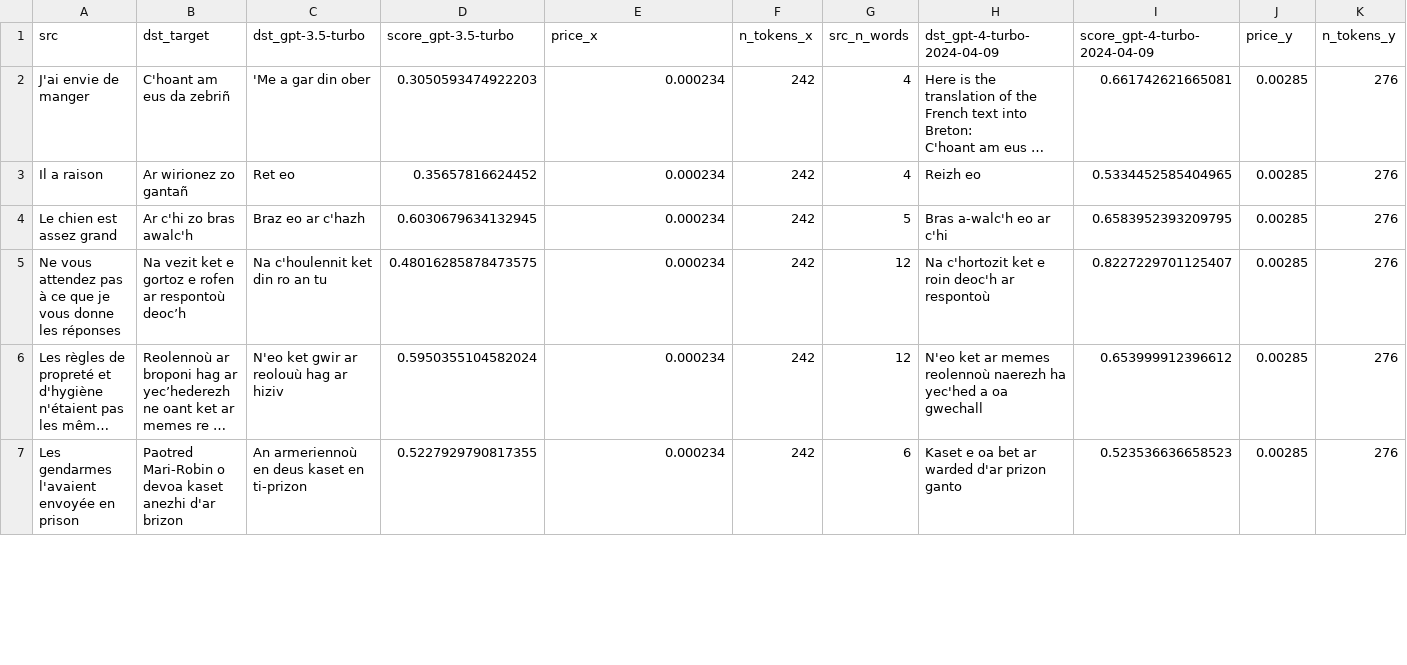
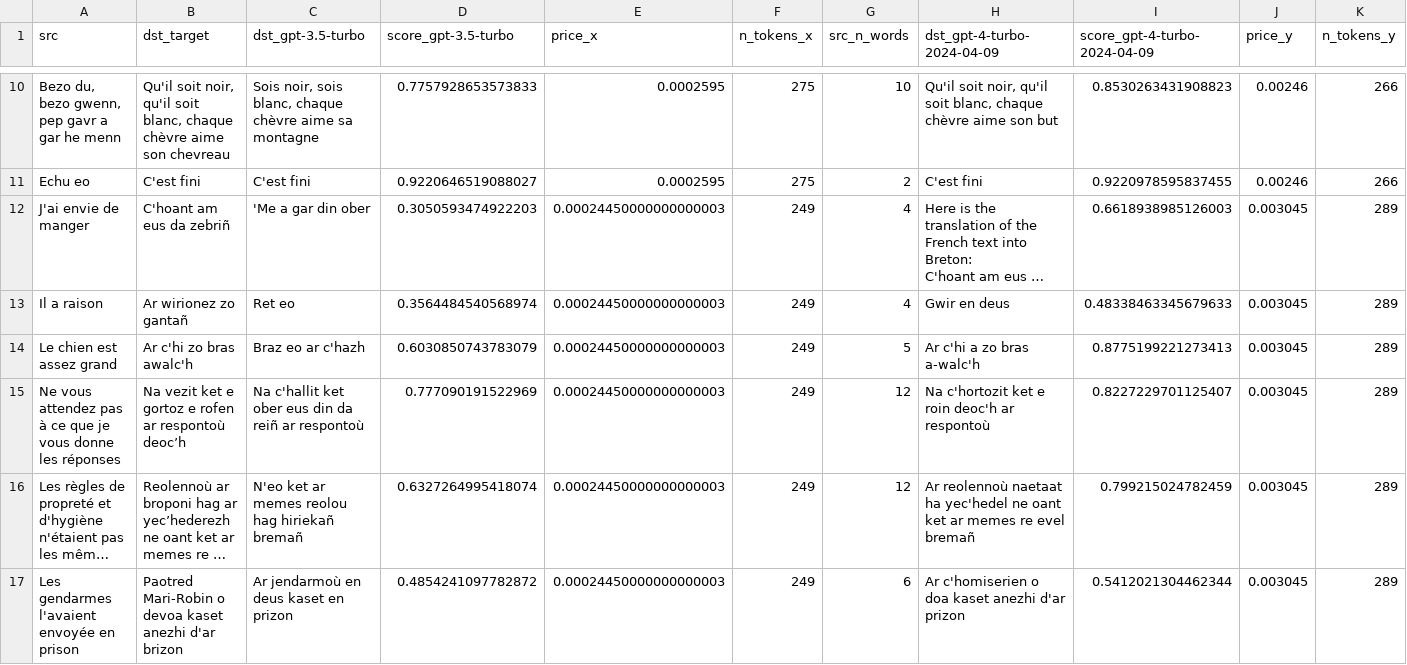
Before and after one commit to marxav/score_br_model, a TSV file: samples_logs.tsv, drawn as a sheet; only a part is shown, gaps mark what is left out; long unchanged cells end in …; addresses are those after the commit; the diff covers the shown part only; the diff names each change by its address in the sheet, - before the commit and + after, or states it on an @@ line.

```diff
--- a/samples_logs.tsv
+++ b/samples_logs.tsv
+row 10: Bezo du, bezo gwenn, pep gavr a gar he menn | Qu'il soit noir, qu'il soit blanc, chaque chèvre aime son chevreau | Sois noir, sois blanc, chaque chèvre aime sa montagne | 0.7757928653573833 | 0.0002595 | 275 | 10 | Qu'il soit noir, qu'il soit blanc, chaque chèvre aime son but | 0.8530263431908823 | 0.00246 | 266
+row 11: Echu eo | C'est fini | C'est fini | 0.9220646519088027 | 0.0002595 | 275 | 2 | C'est fini | 0.9220978595837455 | 0.00246 | 266
-E12:E17 (price_x): 0.000234
+E12:E17 (price_x): 0.00024450000000000003
-F12:F17 (n_tokens_x): 242
+F12:F17 (n_tokens_x): 249
-I12 (score_gpt-4-turbo-2024-04-09): 0.661742621665081
+I12 (score_gpt-4-turbo-2024-04-09): 0.6618938985126003
-J12:J17 (price_y): 0.00285
+J12:J17 (price_y): 0.003045
-K12:K17 (n_tokens_y): 276
+K12:K17 (n_tokens_y): 289
-D13 (score_gpt-3.5-turbo): 0.35657816624452
+D13 (score_gpt-3.5-turbo): 0.3564484540568974
-H13 (dst_gpt-4-turbo-2024-04-09): Reizh eo
+H13 (dst_gpt-4-turbo-2024-04-09): Gwir en deus
-I13 (score_gpt-4-turbo-2024-04-09): 0.5334452585404965
+I13 (score_gpt-4-turbo-2024-04-09): 0.48338463345679633
-D14 (score_gpt-3.5-turbo): 0.6030679634132945
+D14 (score_gpt-3.5-turbo): 0.6030850743783079
-H14 (dst_gpt-4-turbo-2024-04-09): Bras a-walc'h eo ar c'hi
+H14 (dst_gpt-4-turbo-2024-04-09): Ar c'hi a zo bras a-walc'h
-I14 (score_gpt-4-turbo-2024-04-09): 0.6583952393209795
+I14 (score_gpt-4-turbo-2024-04-09): 0.8775199221273413
-C15 (dst_gpt-3.5-turbo): Na c'houlennit ket din ro an tu
+C15 (dst_gpt-3.5-turbo): Na c'hallit ket ober eus din da reiñ ar respontoù
-D15 (score_gpt-3.5-turbo): 0.48016285878473575
+D15 (score_gpt-3.5-turbo): 0.777090191522969
-C16 (dst_gpt-3.5-turbo): N'eo ket gwir ar reolouù hag ar hiziv
+C16 (dst_gpt-3.5-turbo): N'eo ket ar memes reolou hag hiriekañ bremañ
-D16 (score_gpt-3.5-turbo): 0.5950355104582024
+D16 (score_gpt-3.5-turbo): 0.6327264995418074
-H16 (dst_gpt-4-turbo-2024-04-09): N'eo ket ar memes reolennoù naerezh ha yec'hed a oa gwechall
+H16 (dst_gpt-4-turbo-2024-04-09): Ar reolennoù naetaat ha yec'hedel ne oant ket ar memes re evel bremañ
-I16 (score_gpt-4-turbo-2024-04-09): 0.653999912396612
+I16 (score_gpt-4-turbo-2024-04-09): 0.799215024782459
-C17 (dst_gpt-3.5-turbo): An armeriennoù en deus kaset en ti-prizon
+C17 (dst_gpt-3.5-turbo): Ar jendarmoù en deus kaset en prizon
-D17 (score_gpt-3.5-turbo): 0.5227929790817355
+D17 (score_gpt-3.5-turbo): 0.4854241097782872
-H17 (dst_gpt-4-turbo-2024-04-09): Kaset e oa bet ar warded d'ar prizon ganto
+H17 (dst_gpt-4-turbo-2024-04-09): Ar c'homiserien o doa kaset anezhi d'ar prizon
-I17 (score_gpt-4-turbo-2024-04-09): 0.523536636658523
+I17 (score_gpt-4-turbo-2024-04-09): 0.5412021304462344
```
Also changed, not shown: 8 added rows and 28 edited cells elsewhere in this file, samples_res.tsv.
